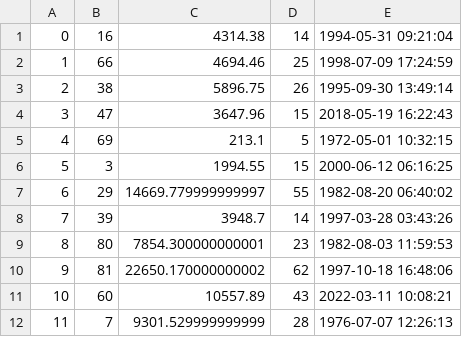
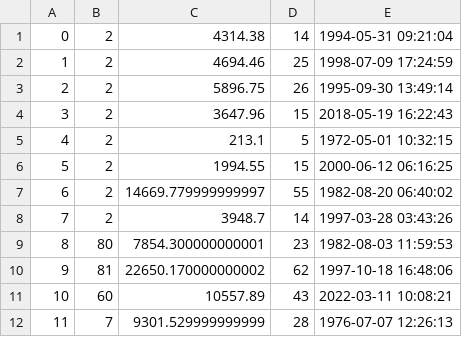
Before and after one commit to alexanderwhang/mini-amazon, a CSV file: db/data/Orders.csv, drawn as a sheet; only a part is shown.

Commit message:
orders page

```diff
--- a/db/data/Orders.csv
+++ b/db/data/Orders.csv
@@ -1,9 +1,9 @@
-"0","16","4314.38","14","1994-05-31 09:21:04"
-"1","66","4694.46","25","1998-07-09 17:24:59"
-"2","38","5896.75","26","1995-09-30 13:49:14"
-"3","47","3647.96","15","2018-05-19 16:22:43"
-"4","69","213.1","5","1972-05-01 10:32:15"
-"5","3","1994.55","15","2000-06-12 06:16:25"
-"6","29","14669.779999999997","55","1982-08-20 06:40:02"
-"7","39","3948.7","14","1997-03-28 03:43:26"
+"0","2","4314.38","14","1994-05-31 09:21:04"
+"1","2","4694.46","25","1998-07-09 17:24:59"
+"2","2","5896.75","26","1995-09-30 13:49:14"
+"3","2","3647.96","15","2018-05-19 16:22:43"
+"4","2","213.1","5","1972-05-01 10:32:15"
+"5","2","1994.55","15","2000-06-12 06:16:25"
+"6","2","14669.779999999997","55","1982-08-20 06:40:02"
+"7","2","3948.7","14","1997-03-28 03:43:26"
 "8","80","7854.300000000001","23","1982-08-03 11:59:53"
```
Also changed, not shown: 5 other files.
